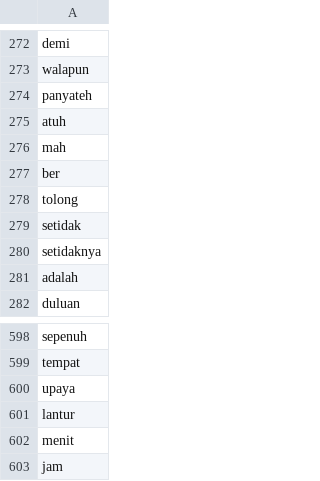
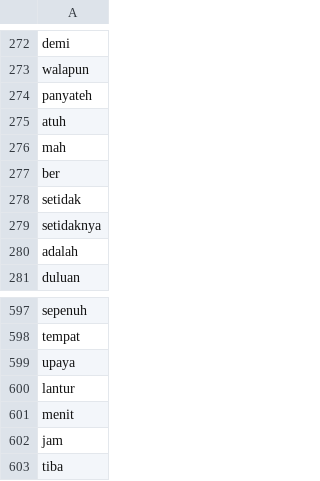
Before and after one commit to rizkyhaya/stopwords, a CSV file: kamusstopwords - Salin 22Feb.csv, drawn as a sheet; only a part is shown, gaps mark what is left out.

Commit message:
Update kamusstopwords - Salin 22Feb.csv

```diff
--- a/kamusstopwords - Salin 22Feb.csv
+++ b/kamusstopwords - Salin 22Feb.csv
@@ -277,3 +277,2 @@ mah
 ber
-tolong
 setidak
@@ -603 +602,2 @@ menit
 jam
+tiba
```
